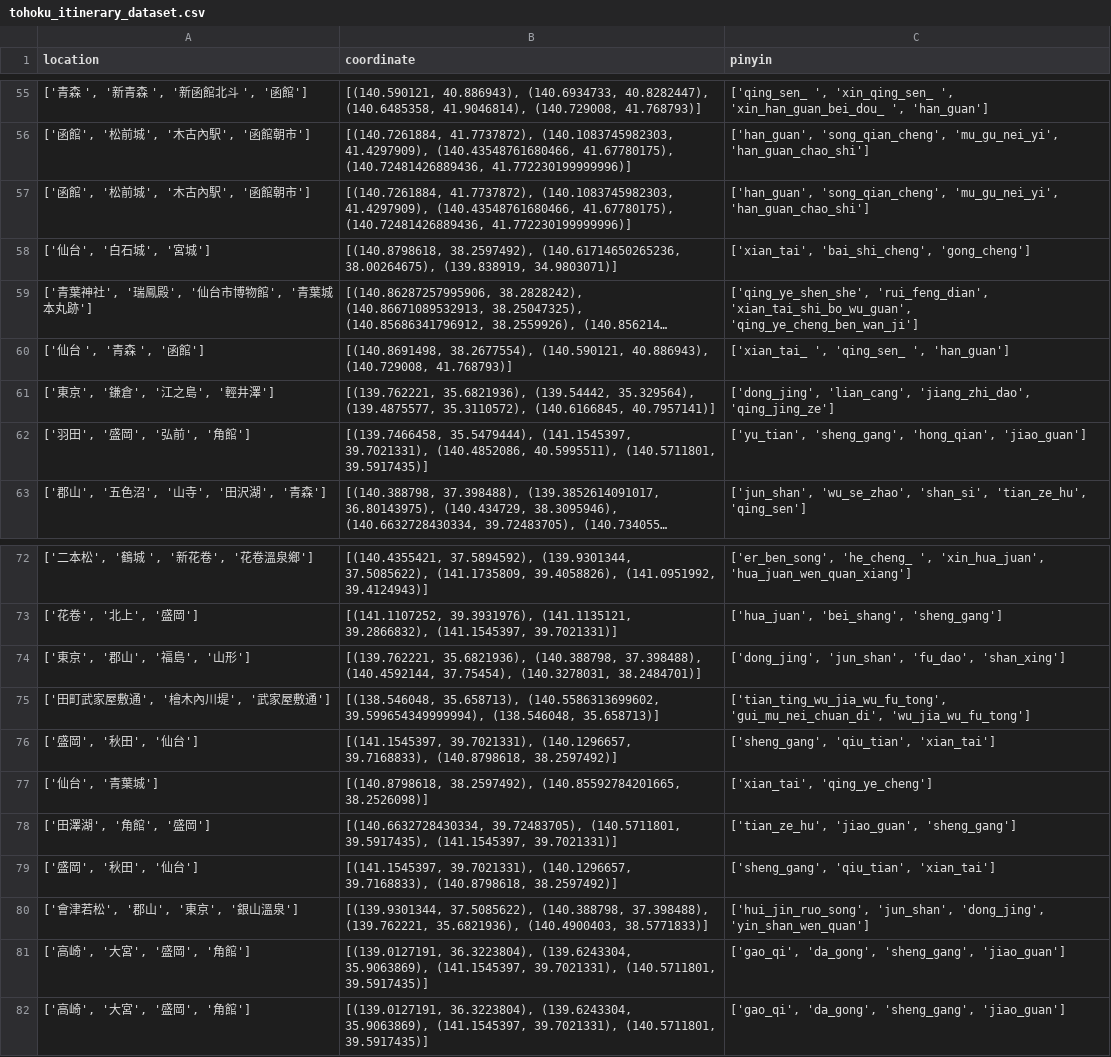
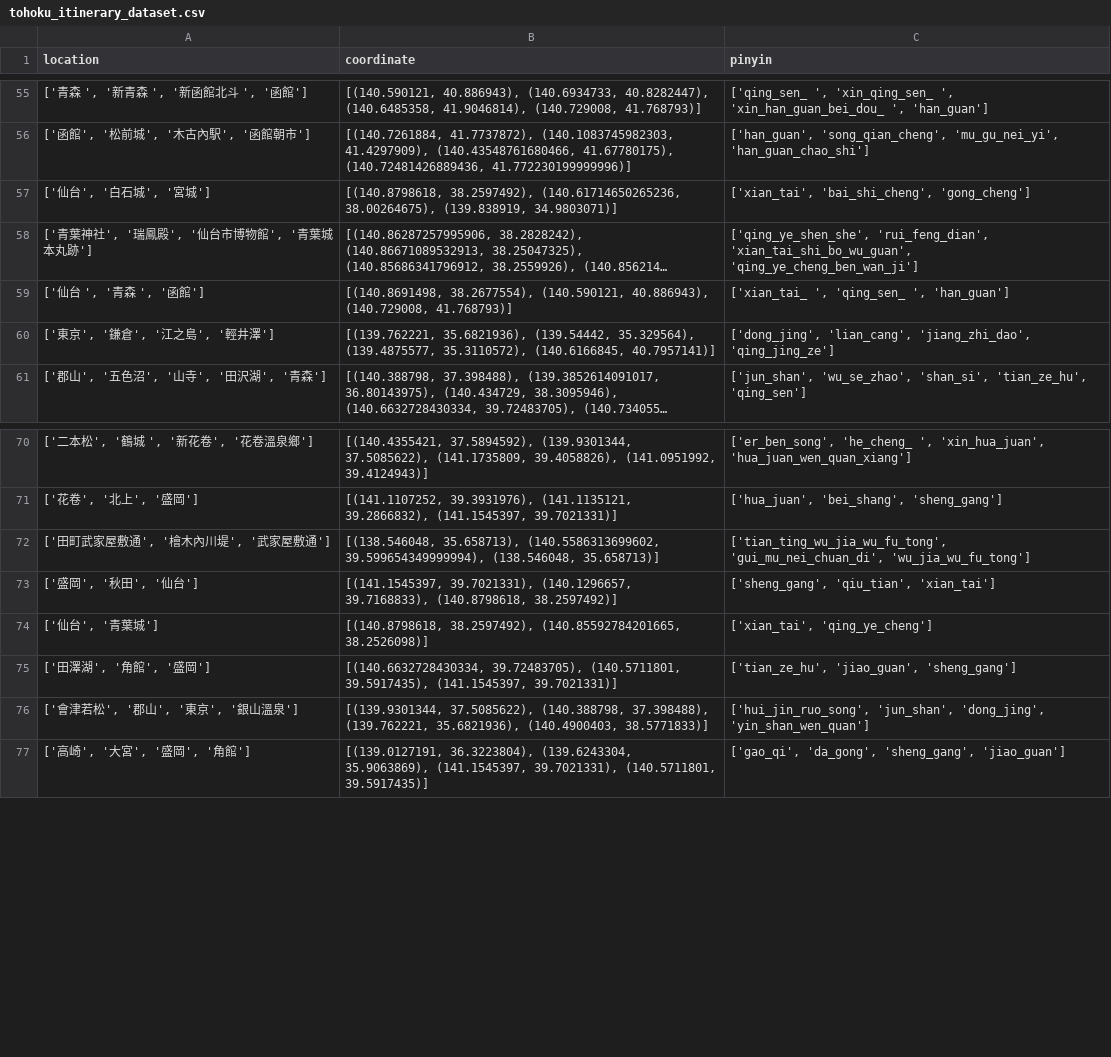
Before and after one commit to Louis-Li-dev/Travel-Itinerary-Datasets-for-Japan-and-Taiwan-sourced-from-Ptt, a CSV file: Japan/tohoku_itinerary_dataset.csv, drawn as a sheet; only a part is shown, gaps mark what is left out; long unchanged cells end in …; the diff names each change by its address in the sheet, - before the commit and + after, or states it on an @@ line.

```diff
--- a/Japan/tohoku_itinerary_dataset.csv
+++ b/Japan/tohoku_itinerary_dataset.csv
-row 57: ['函館', '松前城', '木古內駅', '函館朝市'] | [(140.7261884, 41.7737872), (140.1083745982303, 41.4297909), (140.43548761680466, 41.67780175), (140.72481426889436, 41.772230199999996)] | ['han_guan', 'song_qian_cheng', 'mu_gu_nei_yi', 'han_guan_chao_shi']
-row 62: ['羽田', '盛岡', '弘前', '角館'] | [(139.7466458, 35.5479444), (141.1545397, 39.7021331), (140.4852086, 40.5995511), (140.5711801, 39.5917435)] | ['yu_tian', 'sheng_gang', 'hong_qian', 'jiao_guan']
-row 74: ['東京', '郡山', '福島', '山形'] | [(139.762221, 35.6821936), (140.388798, 37.398488), (140.4592144, 37.75454), (140.3278031, 38.2484701)] | ['dong_jing', 'jun_shan', 'fu_dao', 'shan_xing']
-row 79: ['盛岡', '秋田', '仙台'] | [(141.1545397, 39.7021331), (140.1296657, 39.7168833), (140.8798618, 38.2597492)] | ['sheng_gang', 'qiu_tian', 'xian_tai']
-row 81: ['高崎', '大宮', '盛岡', '角館'] | [(139.0127191, 36.3223804), (139.6243304, 35.9063869), (141.1545397, 39.7021331), (140.5711801, 39.5917435)] | ['gao_qi', 'da_gong', 'sheng_gang', 'jiao_guan']
```
Also changed, not shown: Japan/hokkaido_itinerary_dataset.csv, Japan/kanto_itinerary_dataset.csv, 2 other files.
